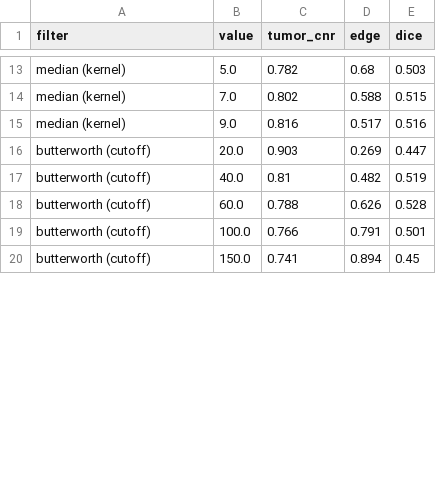
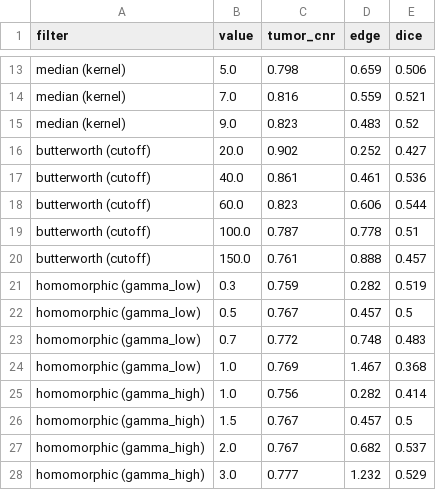
Before and after one commit to Maneet7805/kidney-tumor-detection, a CSV file: results/parameter_sweep.csv, drawn as a sheet; only a part is shown, gaps mark what is left out; the diff covers the shown part only; the diff names each change by its address in the sheet, - before the commit and + after, or states it on an @@ line.

Commit message:
Phase 1: homomorphic filter, histogram and edge figures, restructured Phase 1 tab

```diff
--- a/results/parameter_sweep.csv
+++ b/results/parameter_sweep.csv
-C13 (tumor_cnr): 0.782
+C13 (tumor_cnr): 0.798
-D13 (edge): 0.68
+D13 (edge): 0.659
-E13 (dice): 0.503
+E13 (dice): 0.506
-C14 (tumor_cnr): 0.802
+C14 (tumor_cnr): 0.816
-D14 (edge): 0.588
+D14 (edge): 0.559
-E14 (dice): 0.515
+E14 (dice): 0.521
-C15 (tumor_cnr): 0.816
+C15 (tumor_cnr): 0.823
-D15 (edge): 0.517
+D15 (edge): 0.483
-E15 (dice): 0.516
+E15 (dice): 0.52
-C16 (tumor_cnr): 0.903
+C16 (tumor_cnr): 0.902
-D16 (edge): 0.269
+D16 (edge): 0.252
-E16 (dice): 0.447
+E16 (dice): 0.427
-C17 (tumor_cnr): 0.81
+C17 (tumor_cnr): 0.861
-D17 (edge): 0.482
+D17 (edge): 0.461
-E17 (dice): 0.519
+E17 (dice): 0.536
-C18 (tumor_cnr): 0.788
+C18 (tumor_cnr): 0.823
-D18 (edge): 0.626
+D18 (edge): 0.606
-E18 (dice): 0.528
+E18 (dice): 0.544
-C19 (tumor_cnr): 0.766
+C19 (tumor_cnr): 0.787
-D19 (edge): 0.791
+D19 (edge): 0.778
-E19 (dice): 0.501
+E19 (dice): 0.51
-C20 (tumor_cnr): 0.741
+C20 (tumor_cnr): 0.761
-D20 (edge): 0.894
+D20 (edge): 0.888
-E20 (dice): 0.45
+E20 (dice): 0.457
+row 21: homomorphic (gamma_low) | 0.3 | 0.759 | 0.282 | 0.519
+row 22: homomorphic (gamma_low) | 0.5 | 0.767 | 0.457 | 0.5
+row 23: homomorphic (gamma_low) | 0.7 | 0.772 | 0.748 | 0.483
+row 24: homomorphic (gamma_low) | 1.0 | 0.769 | 1.467 | 0.368
+row 25: homomorphic (gamma_high) | 1.0 | 0.756 | 0.282 | 0.414
+row 26: homomorphic (gamma_high) | 1.5 | 0.767 | 0.457 | 0.5
+row 27: homomorphic (gamma_high) | 2.0 | 0.767 | 0.682 | 0.537
+row 28: homomorphic (gamma_high) | 3.0 | 0.777 | 1.232 | 0.529
```
Also changed, not shown: 9 added rows and 52 edited cells elsewhere in this file, results/phase1_psnr_cnr.csv, 10 other files.
